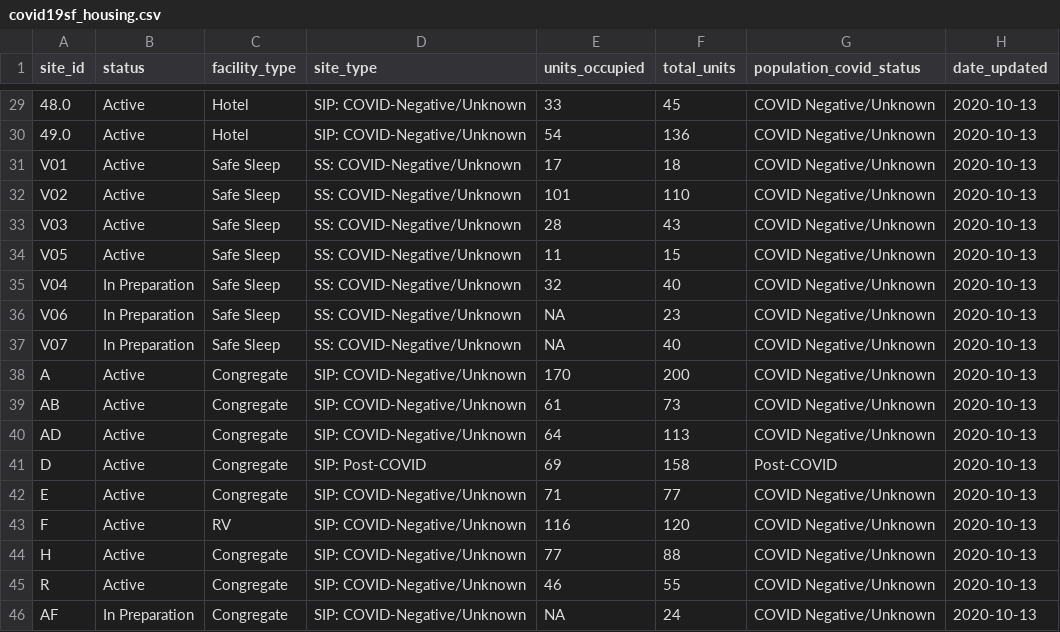
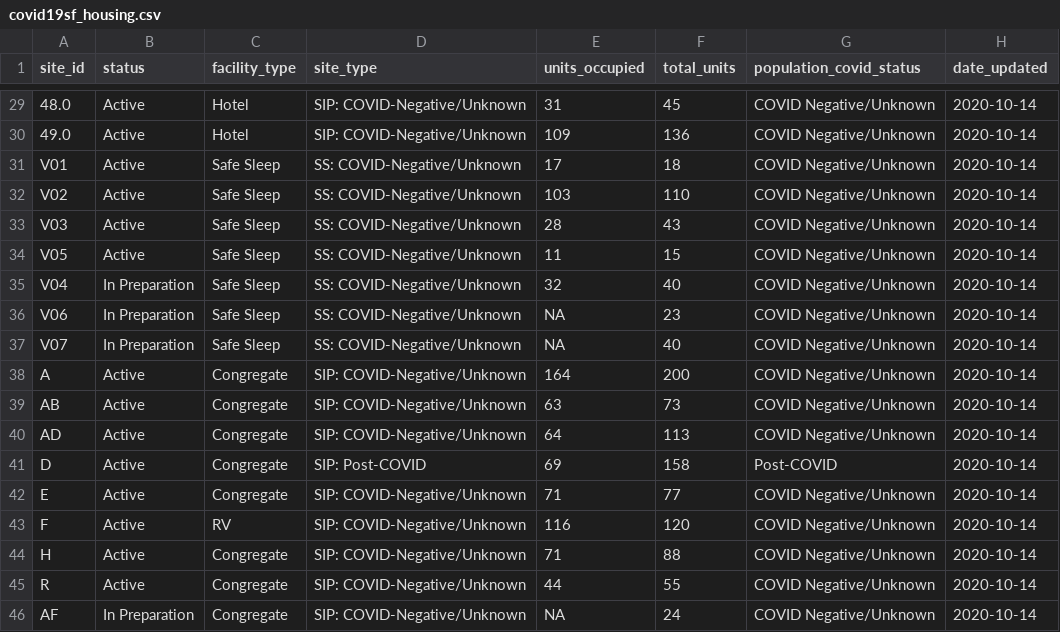
Before and after one commit to RamiKrispin/covid19sf, a CSV file: csv/covid19sf_housing.csv, drawn as a sheet; only a part is shown, gaps mark what is left out; the diff covers the shown part only.

```diff
--- a/csv/covid19sf_housing.csv
+++ b/csv/covid19sf_housing.csv
@@ -29,18 +29,18 @@
-"48.0","Active","Hotel","SIP: COVID-Negative/Unknown",33,45,"COVID Negative/Unknown",2020-10-13
-"49.0","Active","Hotel","SIP: COVID-Negative/Unknown",54,136,"COVID Negative/Unknown",2020-10-13
-"V01","Active","Safe Sleep","SS: COVID-Negative/Unknown",17,18,"COVID Negative/Unknown",2020-10-13
-"V02","Active","Safe Sleep","SS: COVID-Negative/Unknown",101,110,"COVID Negative/Unknown",2020-10-13
-"V03","Active","Safe Sleep","SS: COVID-Negative/Unknown",28,43,"COVID Negative/Unknown",2020-10-13
-"V05","Active","Safe Sleep","SS: COVID-Negative/Unknown",11,15,"COVID Negative/Unknown",2020-10-13
-"V04","In Preparation","Safe Sleep","SS: COVID-Negative/Unknown",32,40,"COVID Negative/Unknown",2020-10-13
-"V06","In Preparation","Safe Sleep","SS: COVID-Negative/Unknown",NA,23,"COVID Negative/Unknown",2020-10-13
-"V07","In Preparation","Safe Sleep","SS: COVID-Negative/Unknown",NA,40,"COVID Negative/Unknown",2020-10-13
-"A","Active","Congregate","SIP: COVID-Negative/Unknown",170,200,"COVID Negative/Unknown",2020-10-13
-"AB","Active","Congregate","SIP: COVID-Negative/Unknown",61,73,"COVID Negative/Unknown",2020-10-13
-"AD","Active","Congregate","SIP: COVID-Negative/Unknown",64,113,"COVID Negative/Unknown",2020-10-13
-"D","Active","Congregate","SIP: Post-COVID",69,158,"Post-COVID",2020-10-13
-"E","Active","Congregate","SIP: COVID-Negative/Unknown",71,77,"COVID Negative/Unknown",2020-10-13
-"F","Active","RV","SIP: COVID-Negative/Unknown",116,120,"COVID Negative/Unknown",2020-10-13
-"H","Active","Congregate","SIP: COVID-Negative/Unknown",77,88,"COVID Negative/Unknown",2020-10-13
-"R","Active","Congregate","SIP: COVID-Negative/Unknown",46,55,"COVID Negative/Unknown",2020-10-13
-"AF","In Preparation","Congregate","SIP: COVID-Negative/Unknown",NA,24,"COVID Negative/Unknown",2020-10-13
+"48.0","Active","Hotel","SIP: COVID-Negative/Unknown",31,45,"COVID Negative/Unknown",2020-10-14
+"49.0","Active","Hotel","SIP: COVID-Negative/Unknown",109,136,"COVID Negative/Unknown",2020-10-14
+"V01","Active","Safe Sleep","SS: COVID-Negative/Unknown",17,18,"COVID Negative/Unknown",2020-10-14
+"V02","Active","Safe Sleep","SS: COVID-Negative/Unknown",103,110,"COVID Negative/Unknown",2020-10-14
+"V03","Active","Safe Sleep","SS: COVID-Negative/Unknown",28,43,"COVID Negative/Unknown",2020-10-14
+"V05","Active","Safe Sleep","SS: COVID-Negative/Unknown",11,15,"COVID Negative/Unknown",2020-10-14
+"V04","In Preparation","Safe Sleep","SS: COVID-Negative/Unknown",32,40,"COVID Negative/Unknown",2020-10-14
+"V06","In Preparation","Safe Sleep","SS: COVID-Negative/Unknown",NA,23,"COVID Negative/Unknown",2020-10-14
+"V07","In Preparation","Safe Sleep","SS: COVID-Negative/Unknown",NA,40,"COVID Negative/Unknown",2020-10-14
+"A","Active","Congregate","SIP: COVID-Negative/Unknown",164,200,"COVID Negative/Unknown",2020-10-14
+"AB","Active","Congregate","SIP: COVID-Negative/Unknown",63,73,"COVID Negative/Unknown",2020-10-14
+"AD","Active","Congregate","SIP: COVID-Negative/Unknown",64,113,"COVID Negative/Unknown",2020-10-14
+"D","Active","Congregate","SIP: Post-COVID",69,158,"Post-COVID",2020-10-14
+"E","Active","Congregate","SIP: COVID-Negative/Unknown",71,77,"COVID Negative/Unknown",2020-10-14
+"F","Active","RV","SIP: COVID-Negative/Unknown",116,120,"COVID Negative/Unknown",2020-10-14
+"H","Active","Congregate","SIP: COVID-Negative/Unknown",71,88,"COVID Negative/Unknown",2020-10-14
+"R","Active","Congregate","SIP: COVID-Negative/Unknown",44,55,"COVID Negative/Unknown",2020-10-14
+"AF","In Preparation","Congregate","SIP: COVID-Negative/Unknown",NA,24,"COVID Negative/Unknown",2020-10-14
```
Also changed, not shown: 36 edited cells elsewhere in this file, 1 other file.
